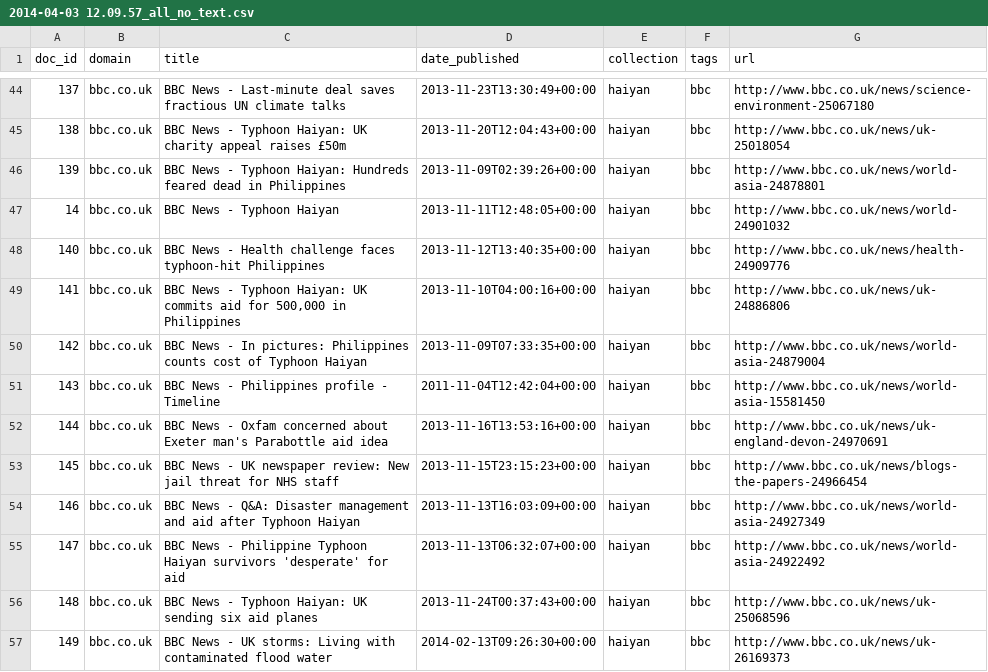
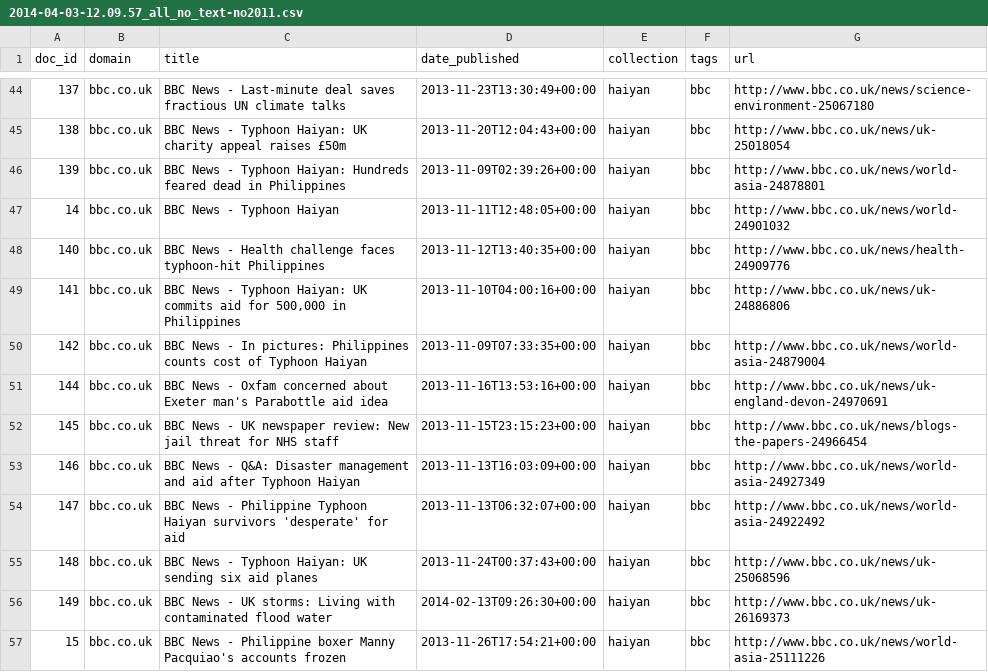
Before and after one commit to jklue/crisiscoverage, a CSV file: data/2014-04-03-12.09.57_all_no_text-no2011.csv (was data/2014-04-03 12.09.57_all_no_text.csv), drawn as a sheet; only a part is shown, gaps mark what is left out; the shorter side is filled out with more unchanged rows; the diff names each change by its address in the sheet, - before the commit and + after, or states it on an @@ line.

Commit message:
totalled articles by date

```diff
--- a/data/2014-04-03 12.09.57_all_no_text.csv
+++ b/data/2014-04-03-12.09.57_all_no_text-no2011.csv
-row 51: 143 | bbc.co.uk | BBC News - Philippines profile - Timeline | 2011-11-04T12:42:04+00:00 | haiyan | bbc | http://www.bbc.co.uk/news/world-asia-15581450
```
Also changed, not shown: 14 other files.
